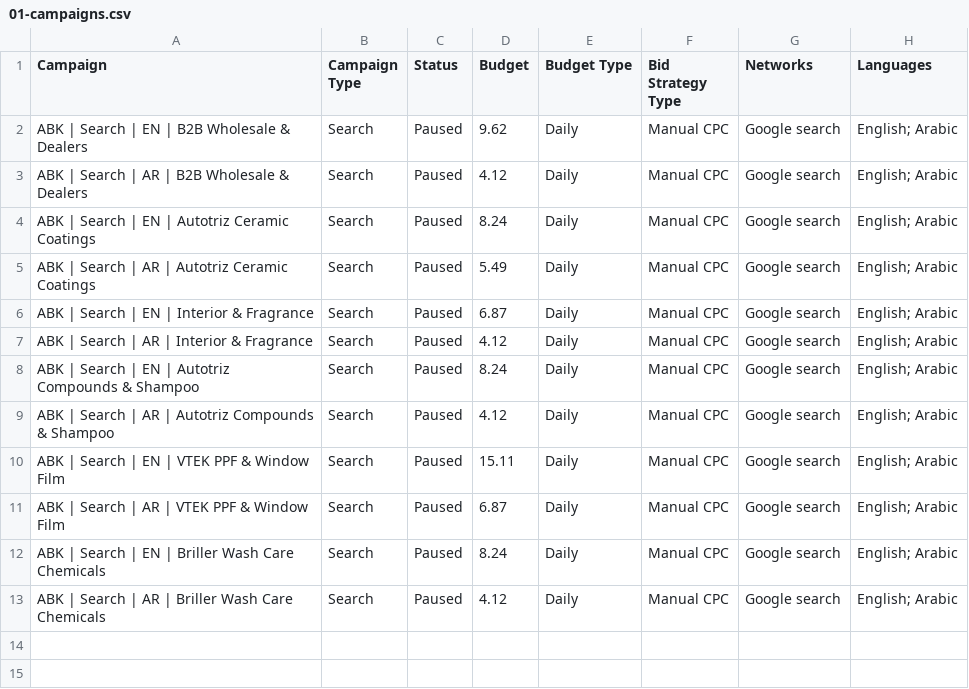
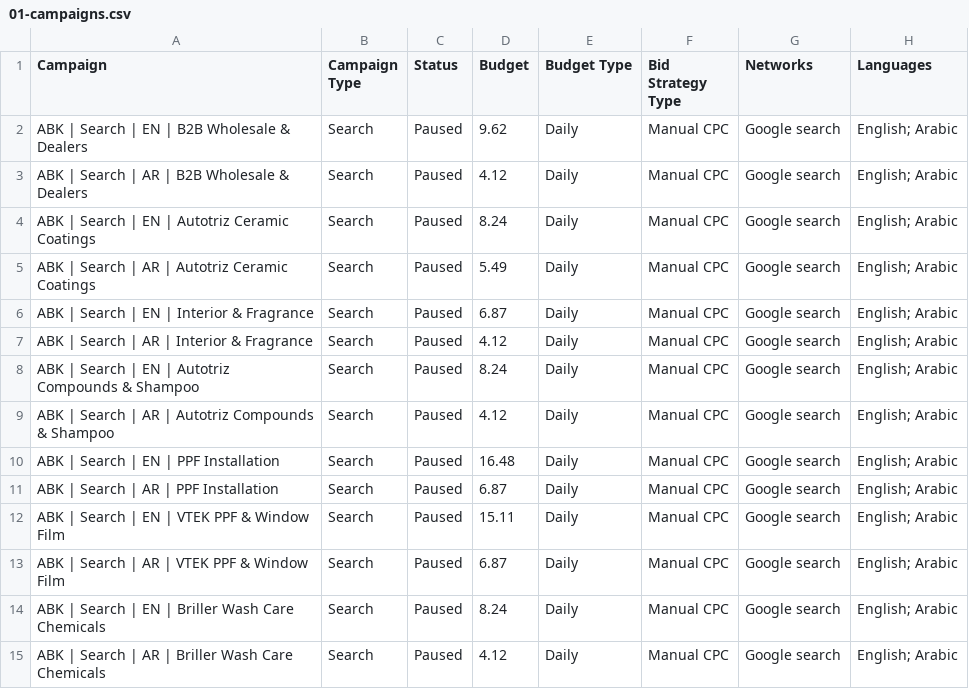
Before and after one commit to ammanabbasi/Qatar-website, a CSV file: marketing/google-ads/import/01-campaigns.csv, drawn as a sheet.

```diff
--- a/marketing/google-ads/import/01-campaigns.csv
+++ b/marketing/google-ads/import/01-campaigns.csv
@@ -9,2 +9,4 @@ ABK | Search | EN | Autotriz Compounds & Shampoo,Search,Paused,8.24,Daily,Manual
 ABK | Search | AR | Autotriz Compounds & Shampoo,Search,Paused,4.12,Daily,Manual CPC,Google search,English; Arabic
+ABK | Search | EN | PPF Installation,Search,Paused,16.48,Daily,Manual CPC,Google search,English; Arabic
+ABK | Search | AR | PPF Installation,Search,Paused,6.87,Daily,Manual CPC,Google search,English; Arabic
 ABK | Search | EN | VTEK PPF & Window Film,Search,Paused,15.11,Daily,Manual CPC,Google search,English; Arabic
```
Also changed, not shown: marketing/google-ads/campaign-settings.csv, marketing/google-ads/import/02-ad-groups.csv, 18 other files.
